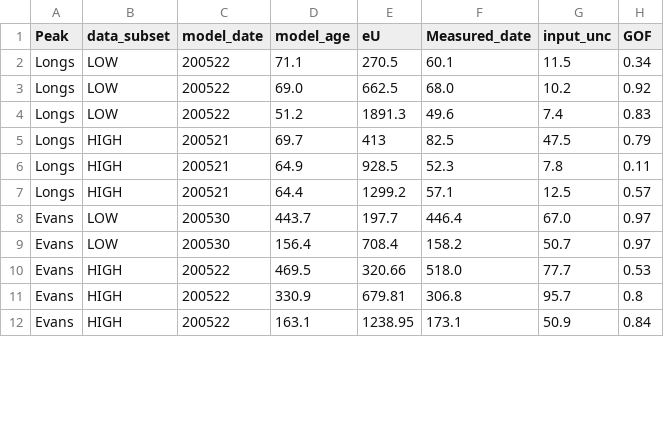
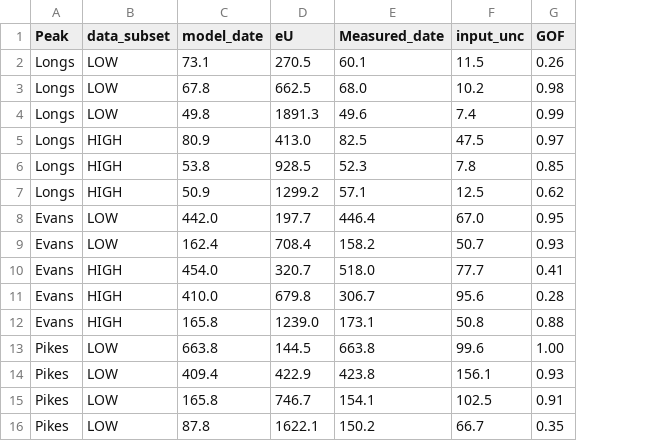
Before and after one commit to Rhavranek/MSc_ZHe_data, a CSV file: data/Model_outcomes.csv, drawn as a sheet; only a part is shown; removed rows and columns are numbered as before the commit, all else as after; the diff covers the shown part only; the diff names each change by its address in the sheet, - before the commit and + after, or states it on an @@ line.

```diff
--- a/data/Model_outcomes.csv
+++ b/data/Model_outcomes.csv
-column D (model_age), rows 2-10: 71.1 | 69.0 | 51.2 | 69.7 | 64.9 | 64.4 | 443.7 | 156.4 | 469.5; row 12: 163.1
-C2 (model_date): 200522
+C2 (model_date): 73.1
-G2 (GOF): 0.34
+G2 (GOF): 0.26
-C3 (model_date): 200522
+C3 (model_date): 67.8
-G3 (GOF): 0.92
+G3 (GOF): 0.98
-C4 (model_date): 200522
+C4 (model_date): 49.8
-G4 (GOF): 0.83
+G4 (GOF): 0.99
-C5 (model_date): 200521
+C5 (model_date): 80.9
-D5 (eU): 413
+D5 (eU): 413.0
-G5 (GOF): 0.79
+G5 (GOF): 0.97
-C6 (model_date): 200521
+C6 (model_date): 53.8
-G6 (GOF): 0.11
+G6 (GOF): 0.85
-C7 (model_date): 200521
+C7 (model_date): 50.9
-G7 (GOF): 0.57
+G7 (GOF): 0.62
-C8 (model_date): 200530
+C8 (model_date): 442.0
-G8 (GOF): 0.97
+G8 (GOF): 0.95
-C9 (model_date): 200530
+C9 (model_date): 162.4
-G9 (GOF): 0.97
+G9 (GOF): 0.93
-C10 (model_date): 200522
+C10 (model_date): 454.0
-D10 (eU): 320.66
+D10 (eU): 320.7
-G10 (GOF): 0.53
+G10 (GOF): 0.41
-row 11: Evans | HIGH | 200522 | 330.9 | 679.81 | 306.8 | 95.7 | 0.8
+row 11: Evans | HIGH | 410.0 | 679.8 | 306.7 | 95.6 | 0.28
-C12 (model_date): 200522
+C12 (model_date): 165.8
-D12 (eU): 1238.95
+D12 (eU): 1239.0
-F12 (input_unc): 50.9
+F12 (input_unc): 50.8
-G12 (GOF): 0.84
+G12 (GOF): 0.88
+row 13: Pikes | LOW | 663.8 | 144.5 | 663.8 | 99.6 | 1.00
+row 14: Pikes | LOW | 409.4 | 422.9 | 423.8 | 156.1 | 0.93
+row 15: Pikes | LOW | 165.8 | 746.7 | 154.1 | 102.5 | 0.91
+row 16: Pikes | LOW | 87.8 | 1622.1 | 150.2 | 66.7 | 0.35
```
Also changed, not shown: 4 removed rows and 8 edited cells elsewhere in this file, 2 other files.
